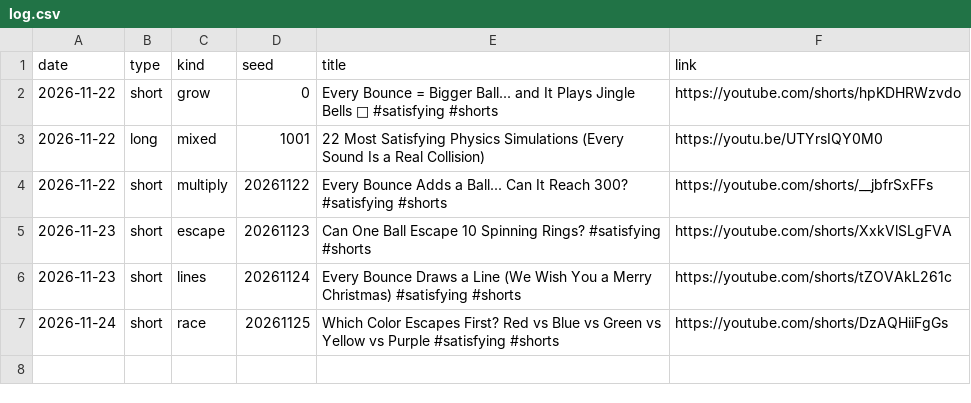
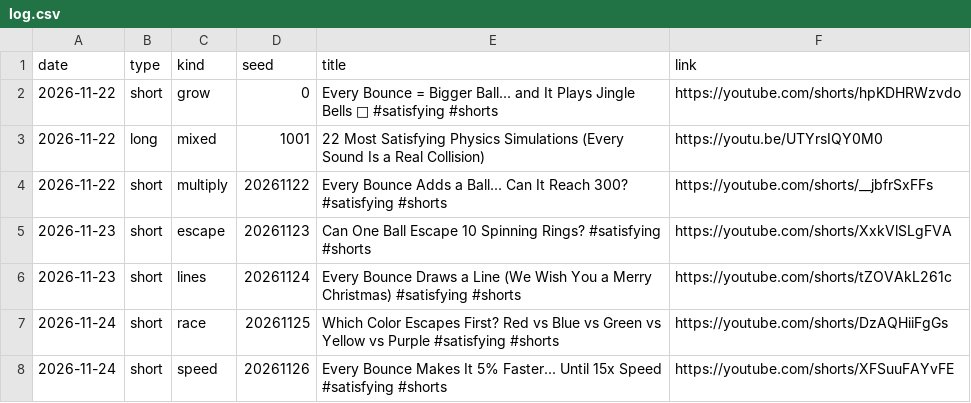
Before and after one commit to hamzajellali/yt-media, a CSV file: log.csv, drawn as a sheet; the diff names each change by its address in the sheet, - before the commit and + after, or states it on an @@ line.

```diff
--- a/log.csv
+++ b/log.csv
+row 8: 2026-11-24 | short | speed | 20261126 | Every Bounce Makes It 5% Faster... Until 15x Speed #satisfying #shorts | https://youtube.com/shorts/XFSuuFAYvFE
```
Also changed, not shown: 1 other file.
